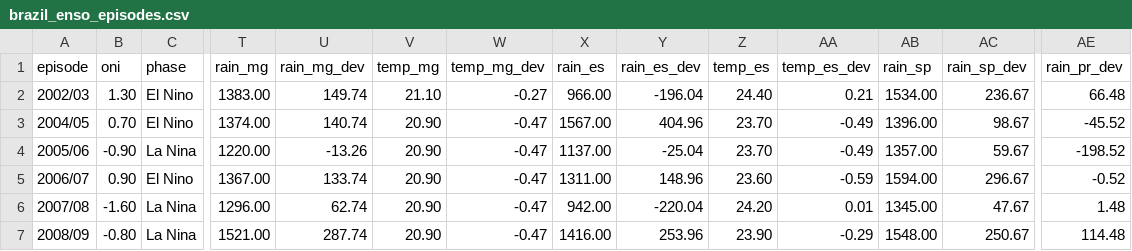
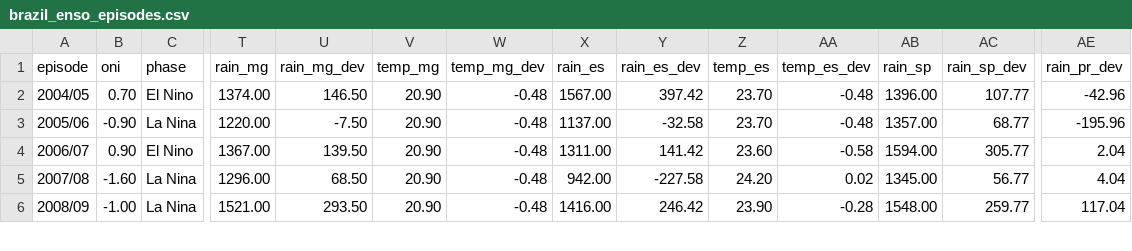
Before and after one commit to alissonkatymartinimoujawaz-hue/procafe, a CSV file: timeseries/output/enso/brazil_enso_episodes.csv, drawn as a sheet; only a part is shown, gaps mark what is left out; removed rows and columns are numbered as before the commit, all else as after; rows hold the shown columns only; the diff covers the shown part only; the diff names each change by its address in the sheet, - before the commit and + after, or states it on an @@ line.

```diff
--- a/timeseries/output/enso/brazil_enso_episodes.csv
+++ b/timeseries/output/enso/brazil_enso_episodes.csv
-row 2: 2002/03 | 1.30 | El Nino | 1383.00 | 149.74 | 21.10 | -0.27 | 966.00 | -196.04 | 24.40 | 0.21 | 1534.00 | 236.67 | 66.48
-U2 (rain_mg_dev): 140.74
+U2 (rain_mg_dev): 146.50
-W2:W6 (temp_mg_dev): -0.47
+W2:W6 (temp_mg_dev): -0.48
-Y2 (rain_es_dev): 404.96
+Y2 (rain_es_dev): 397.42
-AA2:AA3 (temp_es_dev): -0.49
+AA2:AA3 (temp_es_dev): -0.48
-AC2 (rain_sp_dev): 98.67
+AC2 (rain_sp_dev): 107.77
-AE2 (rain_pr_dev): -45.52
+AE2 (rain_pr_dev): -42.96
-U3 (rain_mg_dev): -13.26
+U3 (rain_mg_dev): -7.50
-Y3 (rain_es_dev): -25.04
+Y3 (rain_es_dev): -32.58
-AC3 (rain_sp_dev): 59.67
+AC3 (rain_sp_dev): 68.77
-AE3 (rain_pr_dev): -198.52
+AE3 (rain_pr_dev): -195.96
-U4 (rain_mg_dev): 133.74
+U4 (rain_mg_dev): 139.50
-Y4 (rain_es_dev): 148.96
+Y4 (rain_es_dev): 141.42
-AA4 (temp_es_dev): -0.59
+AA4 (temp_es_dev): -0.58
-AC4 (rain_sp_dev): 296.67
+AC4 (rain_sp_dev): 305.77
-AE4 (rain_pr_dev): -0.52
+AE4 (rain_pr_dev): 2.04
-U5 (rain_mg_dev): 62.74
+U5 (rain_mg_dev): 68.50
-Y5 (rain_es_dev): -220.04
+Y5 (rain_es_dev): -227.58
-AA5 (temp_es_dev): 0.01
+AA5 (temp_es_dev): 0.02
-AC5 (rain_sp_dev): 47.67
+AC5 (rain_sp_dev): 56.77
-AE5 (rain_pr_dev): 1.48
+AE5 (rain_pr_dev): 4.04
-B6 (oni): -0.80
+B6 (oni): -1.00
-U6 (rain_mg_dev): 287.74
+U6 (rain_mg_dev): 293.50
-Y6 (rain_es_dev): 253.96
+Y6 (rain_es_dev): 246.42
-AA6 (temp_es_dev): -0.29
+AA6 (temp_es_dev): -0.28
-AC6 (rain_sp_dev): 250.67
+AC6 (rain_sp_dev): 259.77
-AE6 (rain_pr_dev): 114.48
+AE6 (rain_pr_dev): 117.04
```
Also changed, not shown: 1 added row and 77 edited cells elsewhere in this file, timeseries/output/enso/brazil_weather_by_phase.csv, timeseries/output/enso/enso_effects.csv, 18 other files.
